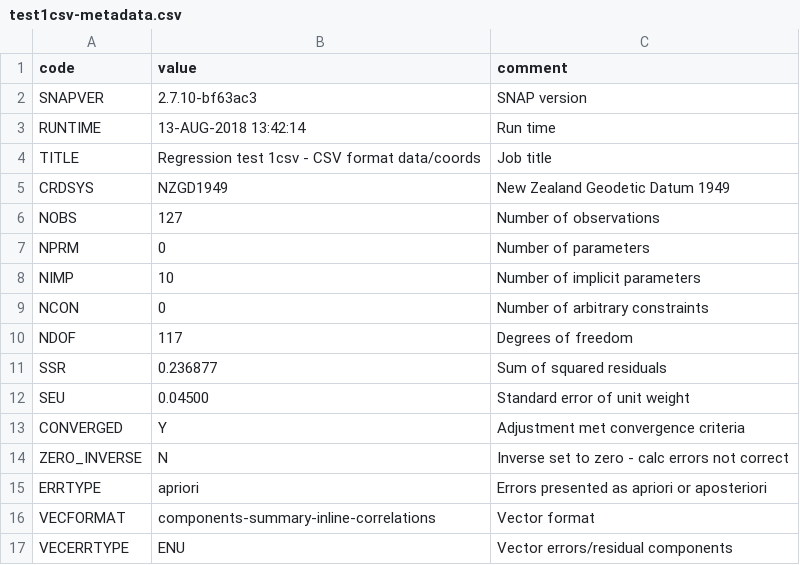
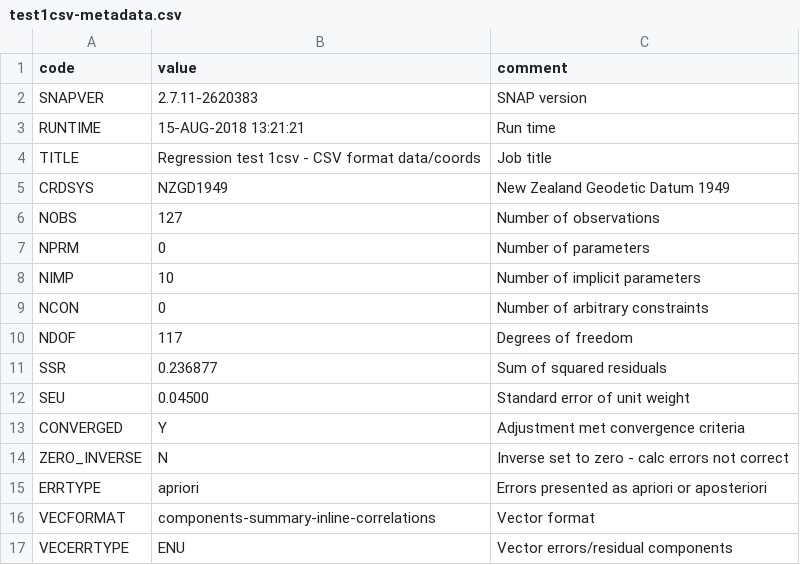
Before and after one commit to linz/snap, a CSV file: regression_tests/snap/check/test1csv/test1csv-metadata.csv, drawn as a sheet.

```diff
--- a/regression_tests/snap/check/test1csv/test1csv-metadata.csv
+++ b/regression_tests/snap/check/test1csv/test1csv-metadata.csv
@@ -1,4 +1,4 @@
 "code","value","comment"
-"SNAPVER","2.7.10-bf63ac3","SNAP version"
-"RUNTIME","13-AUG-2018 13:42:14","Run time"
+"SNAPVER","2.7.11-2620383","SNAP version"
+"RUNTIME","15-AUG-2018 13:21:21","Run time"
 "TITLE","Regression test 1csv - CSV format data/coords","Job title"
```
Also changed, not shown: regression_tests/snap/check/test1/test1-filelist.csv, regression_tests/snap/check/test1/test1-metadata.csv, 16 other files.
